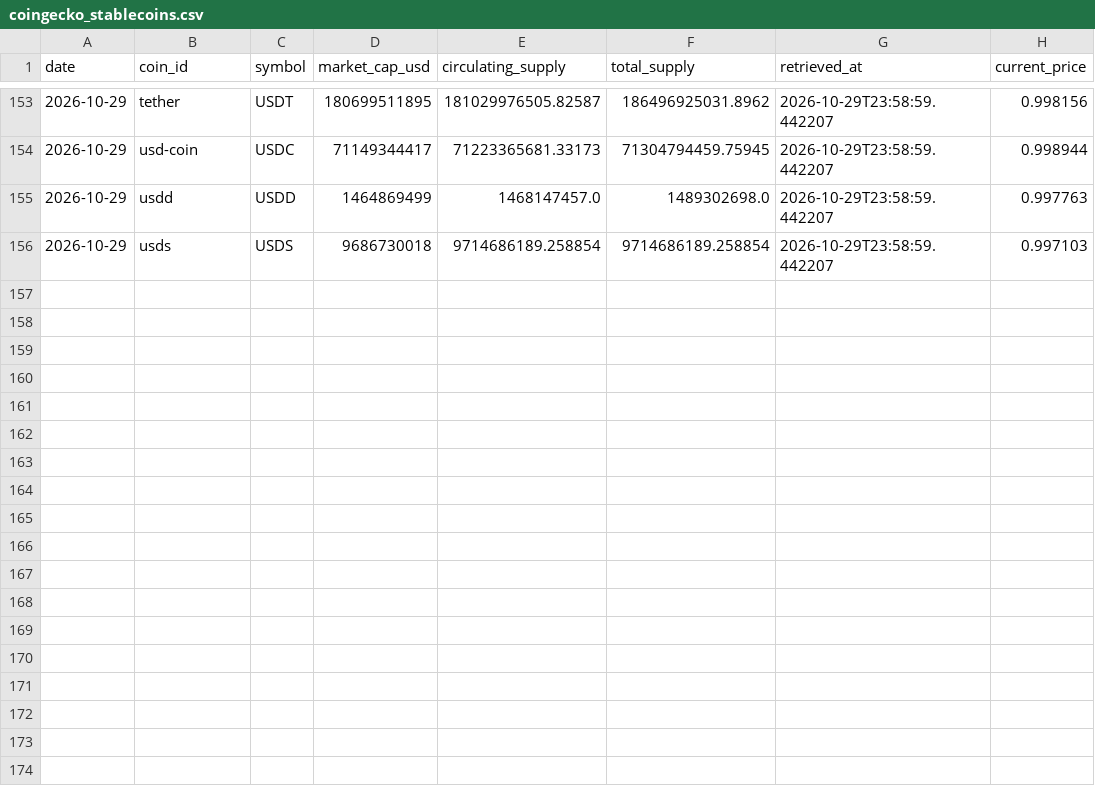
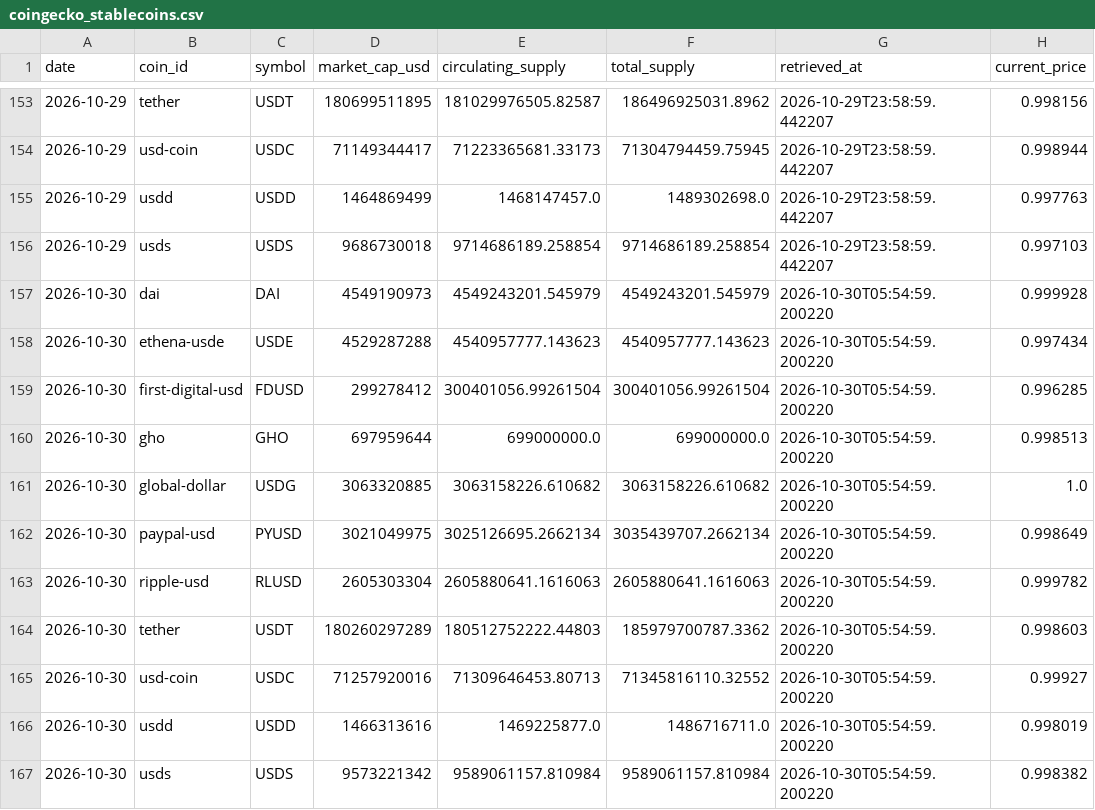
Before and after one commit to d87skg/gmre-collectors, a CSV file: data/coingecko_stablecoins.csv, drawn as a sheet; only a part is shown, gaps mark what is left out.

```diff
--- a/data/coingecko_stablecoins.csv
+++ b/data/coingecko_stablecoins.csv
@@ -156 +156,12 @@ date,coin_id,symbol,market_cap_usd,circulating_supply,total_supply,retrieved_at,
 2026-10-29,usds,USDS,9686730018,9714686189.258854,9714686189.258854,2026-10-29T23:58:59.442207,0.997103
+2026-10-30,dai,DAI,4549190973,4549243201.545979,4549243201.545979,2026-10-30T05:54:59.200220,0.999928
+2026-10-30,ethena-usde,USDE,4529287288,4540957777.143623,4540957777.143623,2026-10-30T05:54:59.200220,0.997434
+2026-10-30,first-digital-usd,FDUSD,299278412,300401056.99261504,300401056.99261504,2026-10-30T05:54:59.200220,0.996285
+2026-10-30,gho,GHO,697959644,699000000.0,699000000.0,2026-10-30T05:54:59.200220,0.998513
+2026-10-30,global-dollar,USDG,3063320885,3063158226.610682,3063158226.610682,2026-10-30T05:54:59.200220,1.0
+2026-10-30,paypal-usd,PYUSD,3021049975,3025126695.2662134,3035439707.2662134,2026-10-30T05:54:59.200220,0.998649
+2026-10-30,ripple-usd,RLUSD,2605303304,2605880641.1616063,2605880641.1616063,2026-10-30T05:54:59.200220,0.999782
+2026-10-30,tether,USDT,180260297289,180512752222.44803,185979700787.3362,2026-10-30T05:54:59.200220,0.998603
+2026-10-30,usd-coin,USDC,71257920016,71309646453.80713,71345816110.32552,2026-10-30T05:54:59.200220,0.99927
+2026-10-30,usdd,USDD,1466313616,1469225877.0,1486716711.0,2026-10-30T05:54:59.200220,0.998019
+2026-10-30,usds,USDS,9573221342,9589061157.810984,9589061157.810984,2026-10-30T05:54:59.200220,0.998382
```
Also changed, not shown: data/coingecko_derivatives.csv, data/coingecko_exchange_vol.csv, 22 other files.
